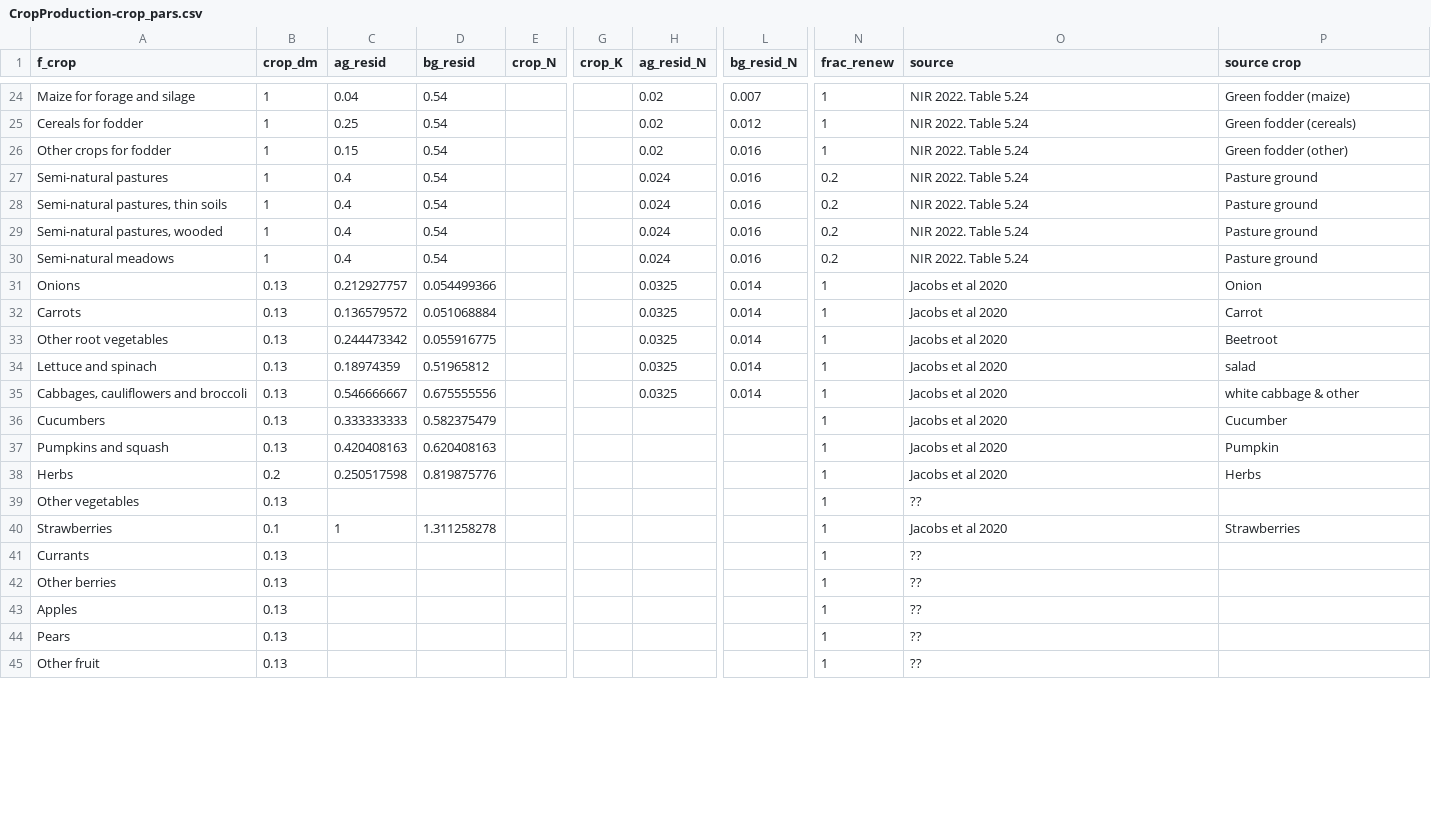
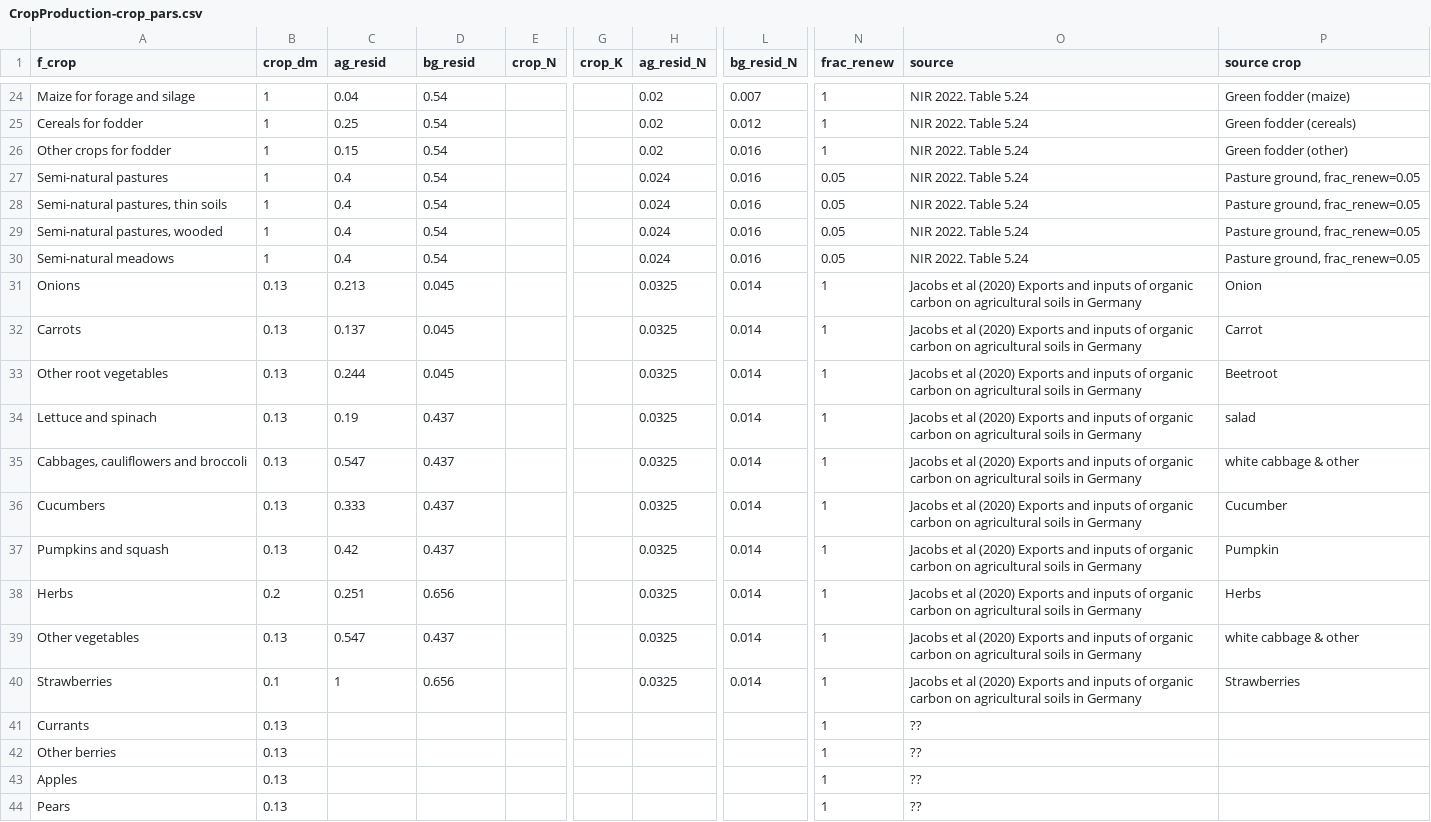
Before and after one commit to SLU-foodsystems/CIBUSmod, a CSV file: data/default/CropProduction-crop_pars.csv, drawn as a sheet; only a part is shown, gaps mark what is left out; the shorter side is filled out with more unchanged rows; the diff covers the shown part only; the diff names each change by its address in the sheet, - before the commit and + after, or states it on an @@ line.

Commit message:
Adjusted method and some data for calculating crop residues

```diff
--- a/data/default/CropProduction-crop_pars.csv
+++ b/data/default/CropProduction-crop_pars.csv
-N27:N30 (frac_renew): 0.2
+N27:N30 (frac_renew): 0.05
-P27:P30 (source crop): Pasture ground
+P27:P30 (source crop): Pasture ground, frac_renew=0.05
-C31 (ag_resid): 0.212927757
+C31 (ag_resid): 0.213
-D31 (bg_resid): 0.054499366
+D31 (bg_resid): 0.045
-O31:O38 (source): …et al 2020
+O31:O38 (source): …et al (2020) Exports and inputs of organic carbon on agricultural soils in Germany
-C32 (ag_resid): 0.136579572
+C32 (ag_resid): 0.137
-D32 (bg_resid): 0.051068884
+D32 (bg_resid): 0.045
-C33 (ag_resid): 0.244473342
+C33 (ag_resid): 0.244
-D33 (bg_resid): 0.055916775
+D33 (bg_resid): 0.045
-C34 (ag_resid): 0.18974359
+C34 (ag_resid): 0.19
-D34 (bg_resid): 0.51965812
+D34 (bg_resid): 0.437
-C35 (ag_resid): 0.546666667
+C35 (ag_resid): 0.547
-D35 (bg_resid): 0.675555556
+D35 (bg_resid): 0.437
-C36 (ag_resid): 0.333333333
+C36 (ag_resid): 0.333
-D36 (bg_resid): 0.582375479
+D36 (bg_resid): 0.437
-H36:H40 (ag_resid_N): (empty)
+H36:H40 (ag_resid_N): 0.0325
-L36:L40 (bg_resid_N): (empty)
+L36:L40 (bg_resid_N): 0.014
-C37 (ag_resid): 0.420408163
+C37 (ag_resid): 0.42
-D37 (bg_resid): 0.620408163
+D37 (bg_resid): 0.437
-C38 (ag_resid): 0.250517598
+C38 (ag_resid): 0.251
-D38 (bg_resid): 0.819875776
+D38 (bg_resid): 0.656
-C39 (ag_resid): (empty)
+C39 (ag_resid): 0.547
-D39 (bg_resid): (empty)
+D39 (bg_resid): 0.437
-O39 (source): ??
+O39 (source): Jacobs et al (2020) Exports and inputs of organic carbon on agricultural soils in Germany
-P39 (source crop): (empty)
+P39 (source crop): white cabbage & other
-D40 (bg_resid): 1.311258278
+D40 (bg_resid): 0.656
-O40 (source): …et al 2020
+O40 (source): …et al (2020) Exports and inputs of organic carbon on agricultural soils in Germany
```
Also changed, not shown: 29 edited cells elsewhere in this file, 1 other file.
